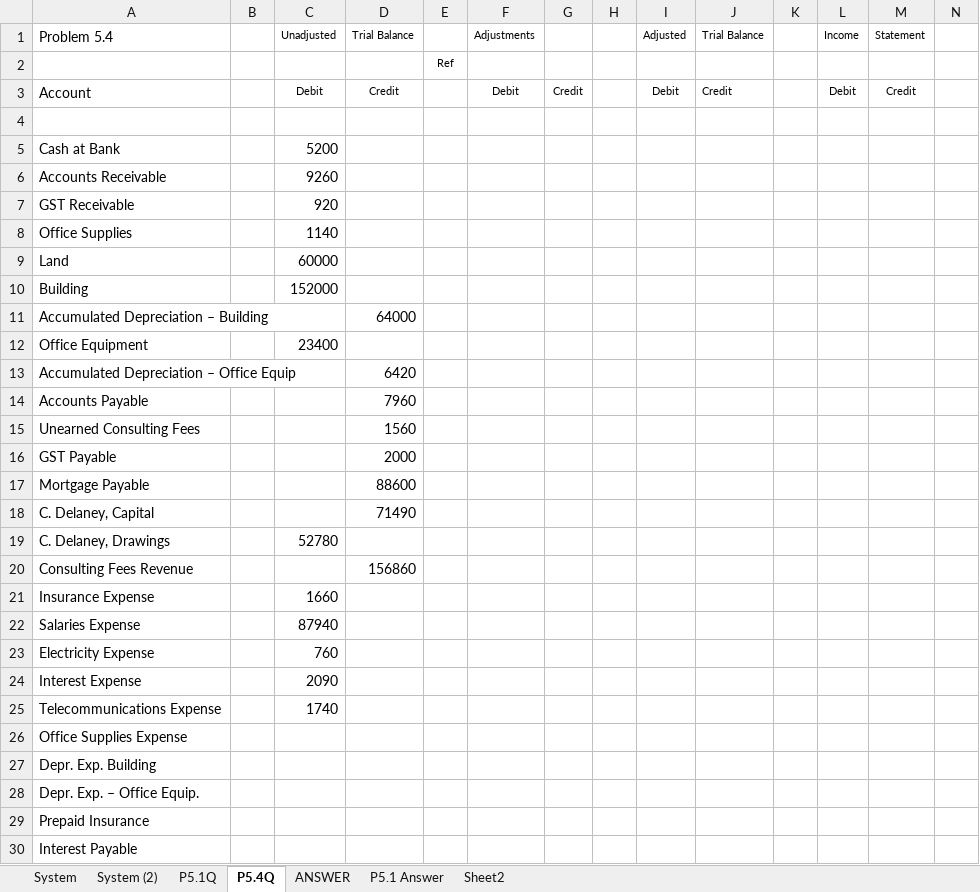
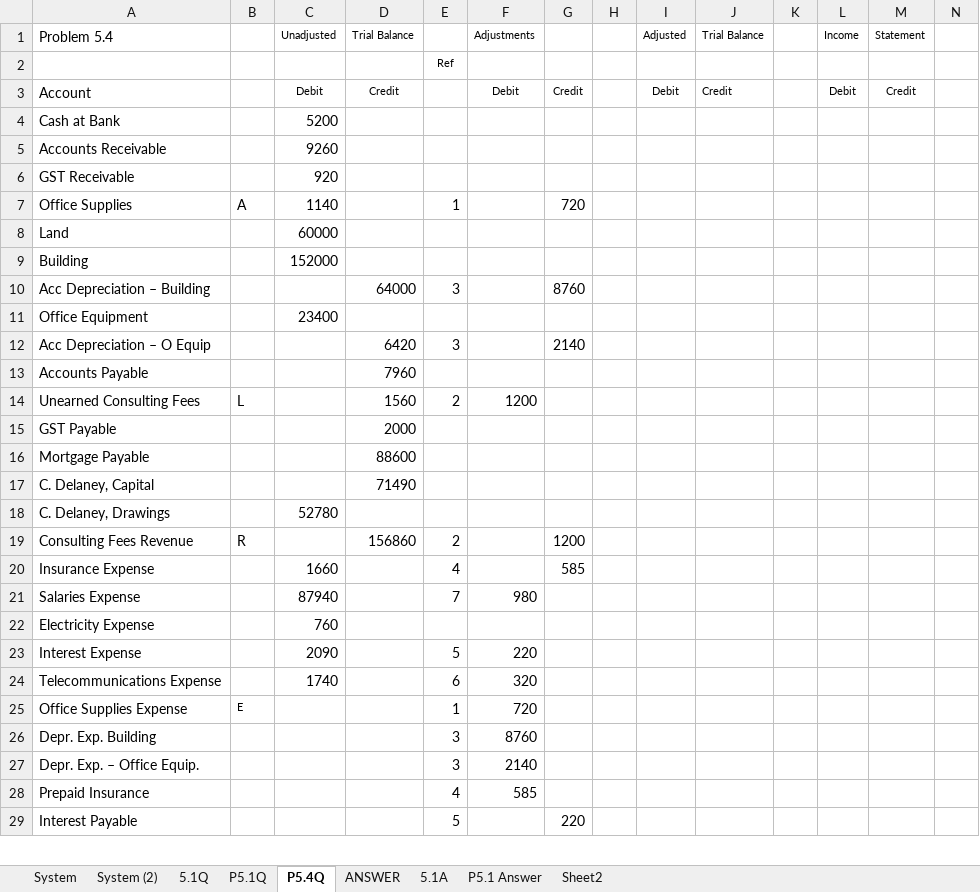
Before and after one commit to josephkohhh/SIM-UOW-Mods, an Excel workbook: ACCY122/Session/S04/ACCY122 L4 Workbook.xlsx, sheet P5.4Q, drawn as a sheet; only a part is shown; values as stored, in another font and other column widths than the file's, no borders; charts and pictures not drawn; removed rows and columns are numbered as before the commit, all else as after; rows hold the shown columns only; the diff covers the shown part only; the diff names each change by its address in the sheet, - before the commit and + after, or states it on an @@ line.

```diff
--- a/ACCY122/Session/S04/ACCY122 L4 Workbook.xlsx (sheet P5.4Q)
+++ b/ACCY122/Session/S04/ACCY122 L4 Workbook.xlsx (sheet P5.4Q)
+sheet tab: 5.1Q
+sheet tab: 5.1A
-row 4: (empty)
-B7: (empty)
+B7: A
-E7: (empty)
+E7: 1
-G7: (empty)
+G7: 720
-row 11: Accumulated Depreciation – Building |  |  | 64000
+row 10: Acc Depreciation – Building |  |  | 64000 | 3 |  | 8760
-row 13: Accumulated Depreciation – Office Equip |  |  | 6420
+row 12: Acc Depreciation – O Equip |  |  | 6420 | 3 |  | 2140
-B14: (empty)
+B14: L
-E14: (empty)
+E14: 2
-F14 (Adjustments): (empty)
+F14 (Adjustments): 1200
-B19: (empty)
+B19: R
-E19: (empty)
+E19: 2
-G19: (empty)
+G19: 1200
-E20: (empty)
+E20: 4
-G20: (empty)
+G20: 585
-E21: (empty)
+E21: 7
-F21 (Adjustments): (empty)
+F21 (Adjustments): 980
-E23: (empty)
+E23: 5
-F23 (Adjustments): (empty)
+F23 (Adjustments): 220
-E24: (empty)
+E24: 6
-F24 (Adjustments): (empty)
+F24 (Adjustments): 320
-B25: (empty)
+B25: E
-E25: (empty)
+E25: 1
-F25 (Adjustments): (empty)
+F25 (Adjustments): 720
-E26:E27: (empty)
+E26:E27: 3
-F26 (Adjustments): (empty)
+F26 (Adjustments): 8760
-F27 (Adjustments): (empty)
+F27 (Adjustments): 2140
-E28: (empty)
+E28: 4
-F28 (Adjustments): (empty)
+F28 (Adjustments): 585
-E29: (empty)
+E29: 5
-G29: (empty)
+G29: 220
```
Also changed, not shown: 4 edited cells elsewhere in this sheet, sheet P5.1Q, sheet System (2), charts or pictures, ACCY122/Session/S03/ACCY122 L3 workbook.xlsx, 5 other files.
